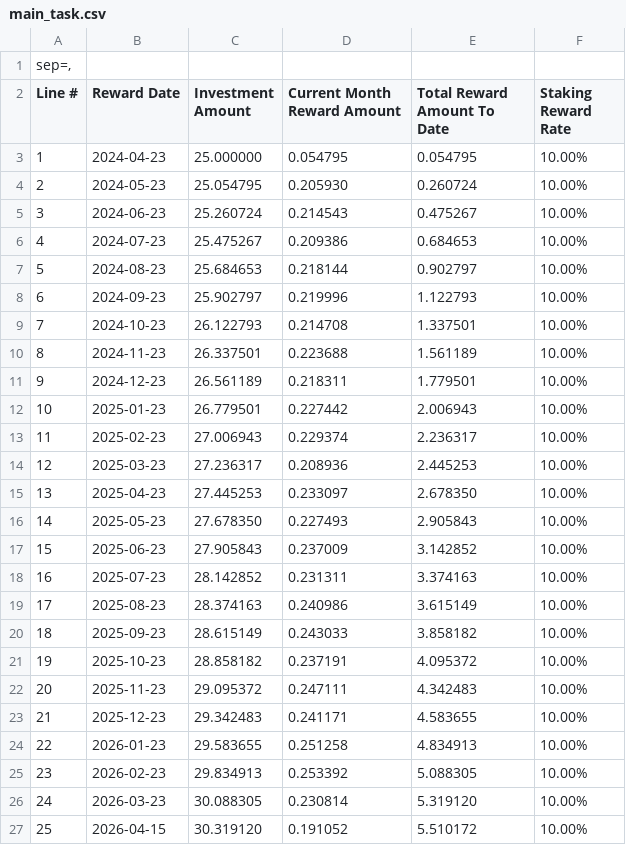
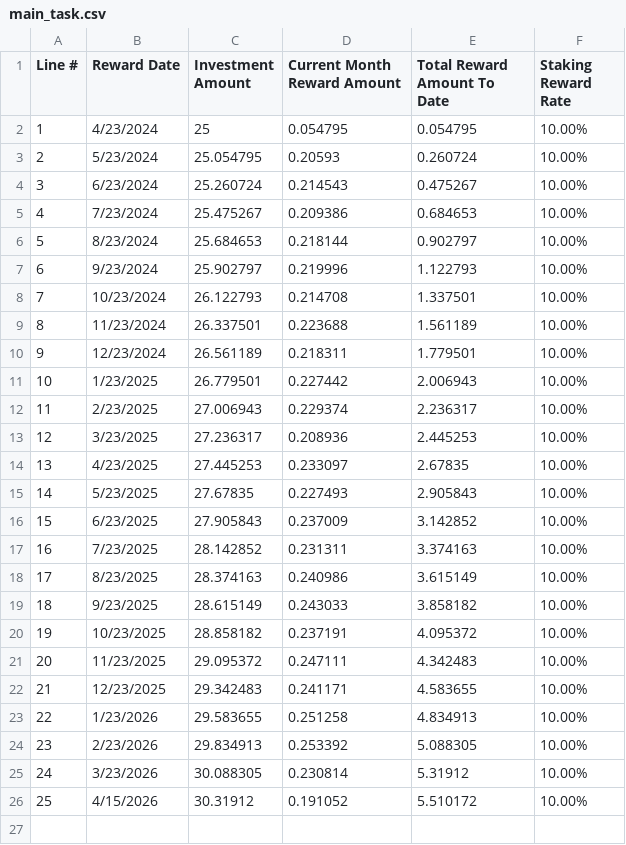
Before and after one commit to 42plat0/Ethereum-Staking-Profit-Calculator, a CSV file: record_files/task/main_task.csv, drawn as a sheet.

```diff
--- a/record_files/task/main_task.csv
+++ b/record_files/task/main_task.csv
@@ -1,27 +1,26 @@
-"sep=,"
 Line #,Reward Date,Investment Amount,Current Month Reward Amount,Total Reward Amount To Date,Staking Reward Rate
-1,2024-04-23, 25.000000, 0.054795, 0.054795,10.00%
-2,2024-05-23, 25.054795, 0.205930, 0.260724,10.00%
-3,2024-06-23, 25.260724, 0.214543, 0.475267,10.00%
-4,2024-07-23, 25.475267, 0.209386, 0.684653,10.00%
-5,2024-08-23, 25.684653, 0.218144, 0.902797,10.00%
-6,2024-09-23, 25.902797, 0.219996, 1.122793,10.00%
-7,2024-10-23, 26.122793, 0.214708, 1.337501,10.00%
-8,2024-11-23, 26.337501, 0.223688, 1.561189,10.00%
-9,2024-12-23, 26.561189, 0.218311, 1.779501,10.00%
-10,2025-01-23, 26.779501, 0.227442, 2.006943,10.00%
-11,2025-02-23, 27.006943, 0.229374, 2.236317,10.00%
-12,2025-03-23, 27.236317, 0.208936, 2.445253,10.00%
-13,2025-04-23, 27.445253, 0.233097, 2.678350,10.00%
-14,2025-05-23, 27.678350, 0.227493, 2.905843,10.00%
-15,2025-06-23, 27.905843, 0.237009, 3.142852,10.00%
-16,2025-07-23, 28.142852, 0.231311, 3.374163,10.00%
-17,2025-08-23, 28.374163, 0.240986, 3.615149,10.00%
-18,2025-09-23, 28.615149, 0.243033, 3.858182,10.00%
-19,2025-10-23, 28.858182, 0.237191, 4.095372,10.00%
-20,2025-11-23, 29.095372, 0.247111, 4.342483,10.00%
-21,2025-12-23, 29.342483, 0.241171, 4.583655,10.00%
-22,2026-01-23, 29.583655, 0.251258, 4.834913,10.00%
-23,2026-02-23, 29.834913, 0.253392, 5.088305,10.00%
-24,2026-03-23, 30.088305, 0.230814, 5.319120,10.00%
-25,2026-04-15, 30.319120, 0.191052, 5.510172,10.00%
+1,4/23/2024,25,0.054795,0.054795,10.00%
+2,5/23/2024,25.054795,0.20593,0.260724,10.00%
+3,6/23/2024,25.260724,0.214543,0.475267,10.00%
+4,7/23/2024,25.475267,0.209386,0.684653,10.00%
+5,8/23/2024,25.684653,0.218144,0.902797,10.00%
+6,9/23/2024,25.902797,0.219996,1.122793,10.00%
+7,10/23/2024,26.122793,0.214708,1.337501,10.00%
+8,11/23/2024,26.337501,0.223688,1.561189,10.00%
+9,12/23/2024,26.561189,0.218311,1.779501,10.00%
+10,1/23/2025,26.779501,0.227442,2.006943,10.00%
+11,2/23/2025,27.006943,0.229374,2.236317,10.00%
+12,3/23/2025,27.236317,0.208936,2.445253,10.00%
+13,4/23/2025,27.445253,0.233097,2.67835,10.00%
+14,5/23/2025,27.67835,0.227493,2.905843,10.00%
+15,6/23/2025,27.905843,0.237009,3.142852,10.00%
+16,7/23/2025,28.142852,0.231311,3.374163,10.00%
+17,8/23/2025,28.374163,0.240986,3.615149,10.00%
+18,9/23/2025,28.615149,0.243033,3.858182,10.00%
+19,10/23/2025,28.858182,0.237191,4.095372,10.00%
+20,11/23/2025,29.095372,0.247111,4.342483,10.00%
+21,12/23/2025,29.342483,0.241171,4.583655,10.00%
+22,1/23/2026,29.583655,0.251258,4.834913,10.00%
+23,2/23/2026,29.834913,0.253392,5.088305,10.00%
+24,3/23/2026,30.088305,0.230814,5.31912,10.00%
+25,4/15/2026,30.31912,0.191052,5.510172,10.00%
```
Also changed, not shown: record_files/task/main_task_bonus.csv.
